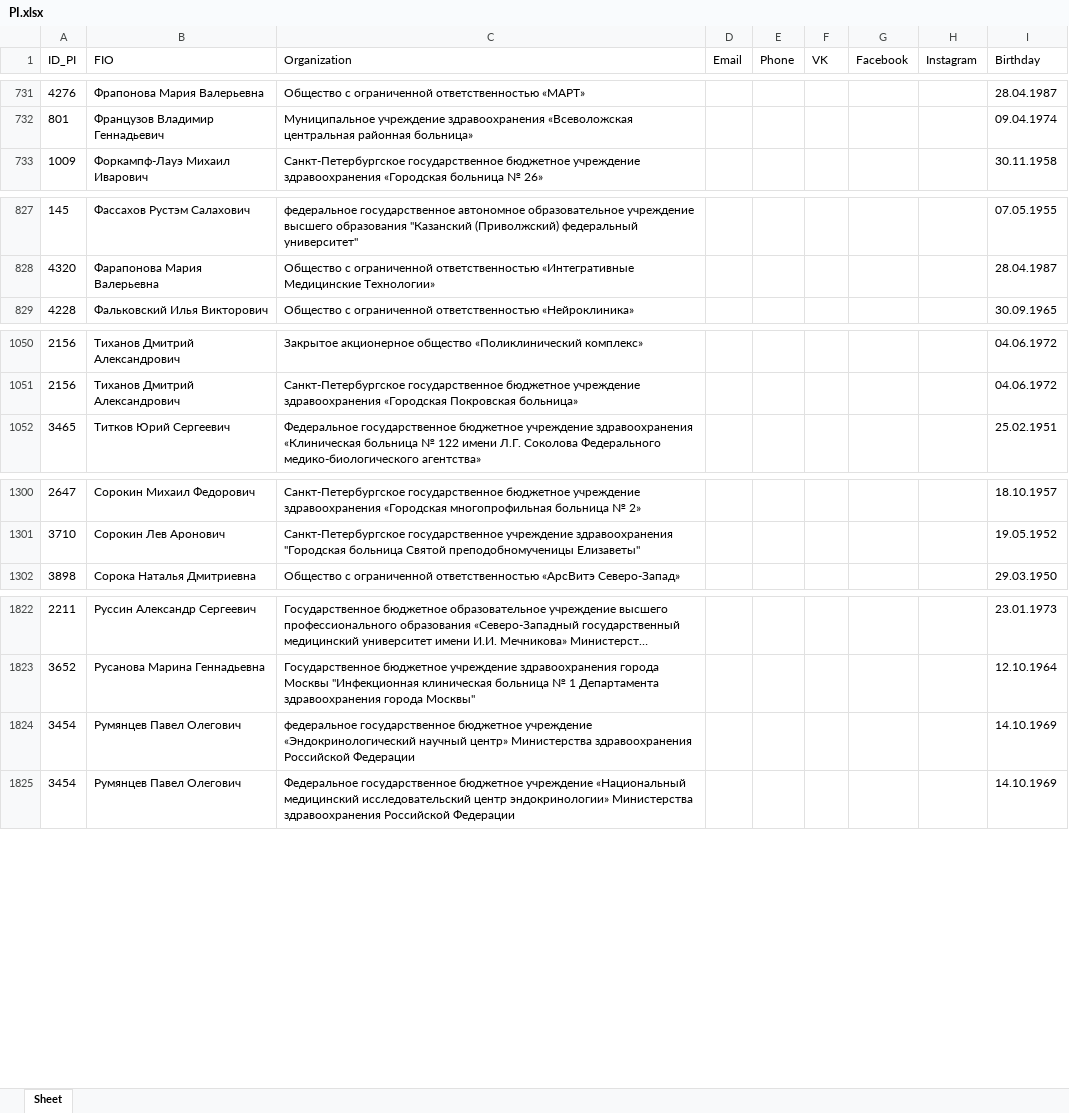
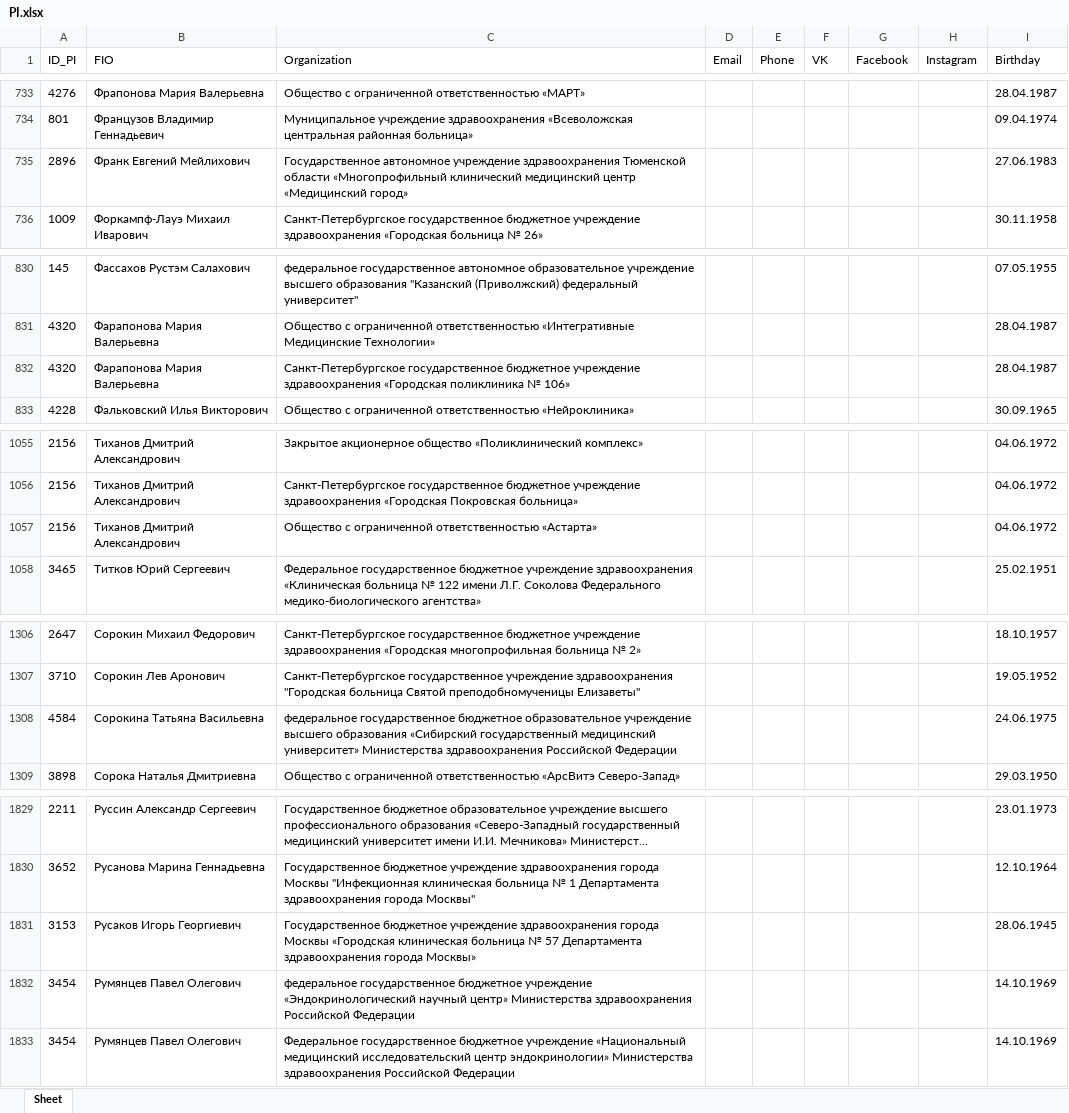
Before and after one commit to folomeev1980/KWORK_64, an Excel workbook: RosMed3/final_xls_tables/PI.xlsx, sheet Sheet, drawn as a sheet; only a part is shown, gaps mark what is left out; long unchanged cells end in …; values as stored, in another font and other column widths than the file's, no borders; the diff covers the shown part only; the diff names each change by its address in the sheet, - before the commit and + after, or states it on an @@ line.

```diff
--- a/RosMed3/final_xls_tables/PI.xlsx (sheet Sheet)
+++ b/RosMed3/final_xls_tables/PI.xlsx (sheet Sheet)
+row 735: 2896 | Франк Евгений Мейлихович | Государственное автономное учреждение здравоохранения Тюменской области «Многопрофильный клинический медицинский центр «Медицинский город» |  |  |  |  |  | 27.06.1983
+row 832: 4320 | Фарапонова Мария Валерьевна | Санкт-Петербургское государственное бюджетное учреждение здравоохранения «Городская поликлиника № 106» |  |  |  |  |  | 28.04.1987
+row 1057: 2156 | Тиханов Дмитрий Александрович | Общество с ограниченной ответственностью «Астарта» |  |  |  |  |  | 04.06.1972
+row 1308: 4584 | Сорокина Татьяна Васильевна | федеральное государственное бюджетное образовательное учреждение высшего образования «Сибирский государственный медицинский университет» Министерства здравоохранения Российской Федерации |  |  |  |  |  | 24.06.1975
+row 1831: 3153 | Русаков Игорь Георгиевич | Государственное бюджетное учреждение здравоохранения города Москвы «Городская клиническая больница № 57 Департамента здравоохранения города Москвы» |  |  |  |  |  | 28.06.1945
```
Also changed, not shown: 15 added rows, 1 removed row and 63 moved rows elsewhere in this sheet, RosMed3/final_xls_tables/Med_Org.xlsx, 8 other files.
